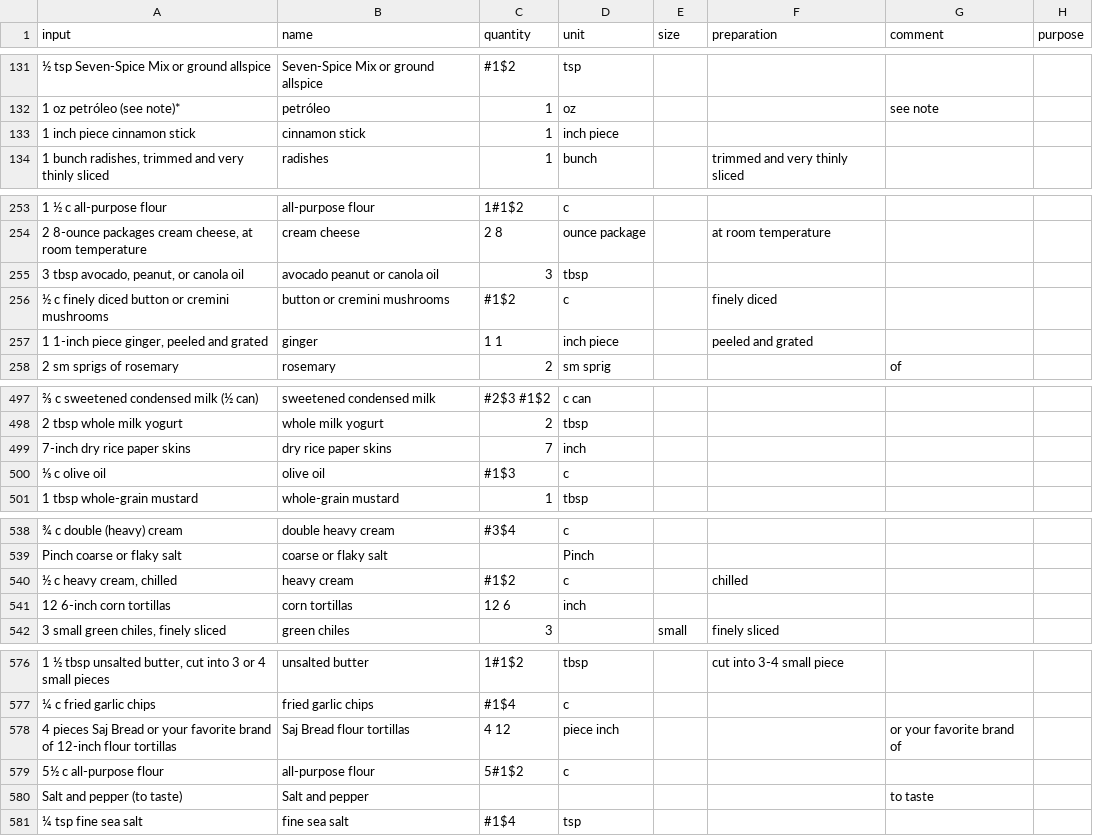
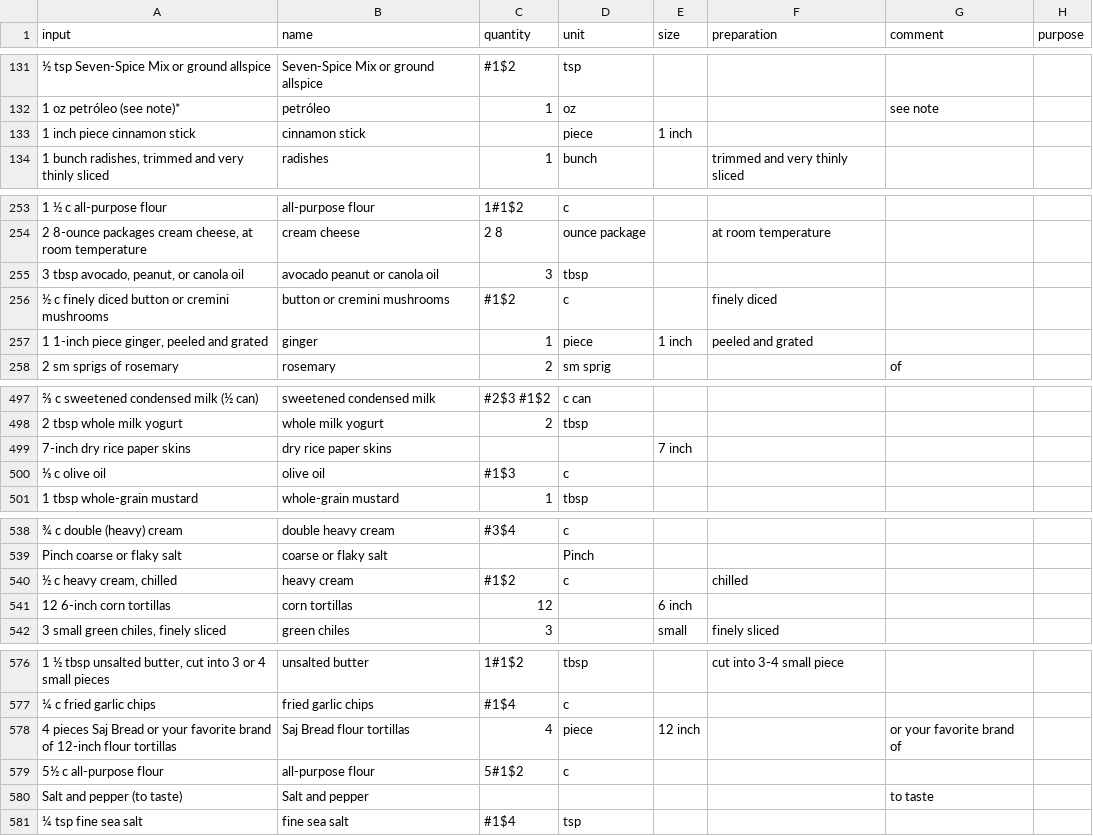
Before and after one commit to strangetom/ingredient-parser, a CSV file: train/data/tastecooking/tastecooking-ingredients-snapshot-2024.csv, drawn as a sheet; only a part is shown, gaps mark what is left out; the diff covers the shown part only; the diff names each change by its address in the sheet, - before the commit and + after, or states it on an @@ line.

```diff
--- a/train/data/tastecooking/tastecooking-ingredients-snapshot-2024.csv
+++ b/train/data/tastecooking/tastecooking-ingredients-snapshot-2024.csv
-C133 (quantity): 1
+C133 (quantity): (empty)
-D133 (unit): inch piece
+D133 (unit): piece
-E133 (size): (empty)
+E133 (size): 1 inch
-C257 (quantity): 1 1
+C257 (quantity): 1
-D257 (unit): inch piece
+D257 (unit): piece
-E257 (size): (empty)
+E257 (size): 1 inch
-C499 (quantity): 7
+C499 (quantity): (empty)
-D499 (unit): inch
+D499 (unit): (empty)
-E499 (size): (empty)
+E499 (size): 7 inch
-C541 (quantity): 12 6
+C541 (quantity): 12
-D541 (unit): inch
+D541 (unit): (empty)
-E541 (size): (empty)
+E541 (size): 6 inch
-C578 (quantity): 4 12
+C578 (quantity): 4
-D578 (unit): piece inch
+D578 (unit): piece
-E578 (size): (empty)
+E578 (size): 12 inch
```
Also changed, not shown: 1 added row and 180 edited cells elsewhere in this file, 8 other files.
